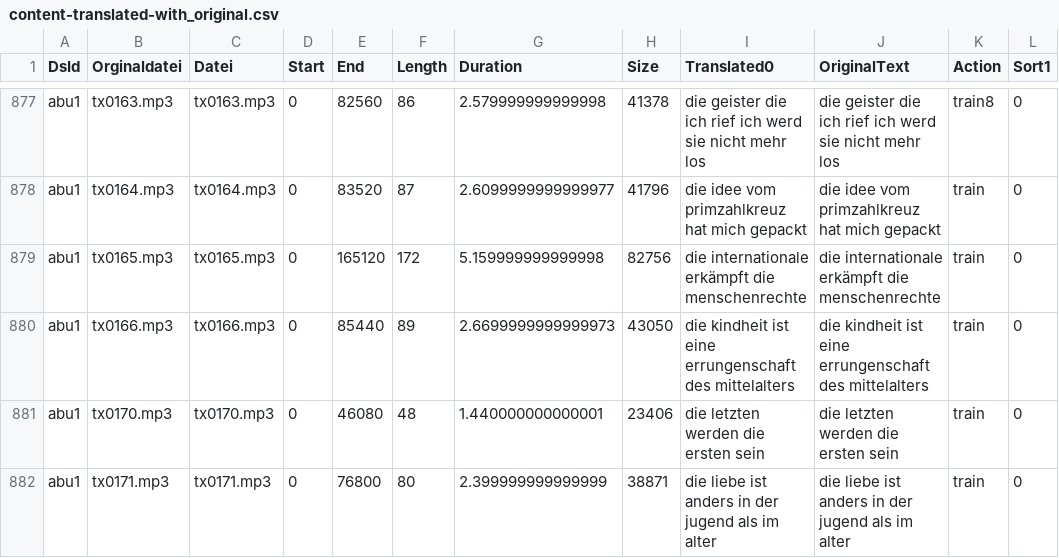
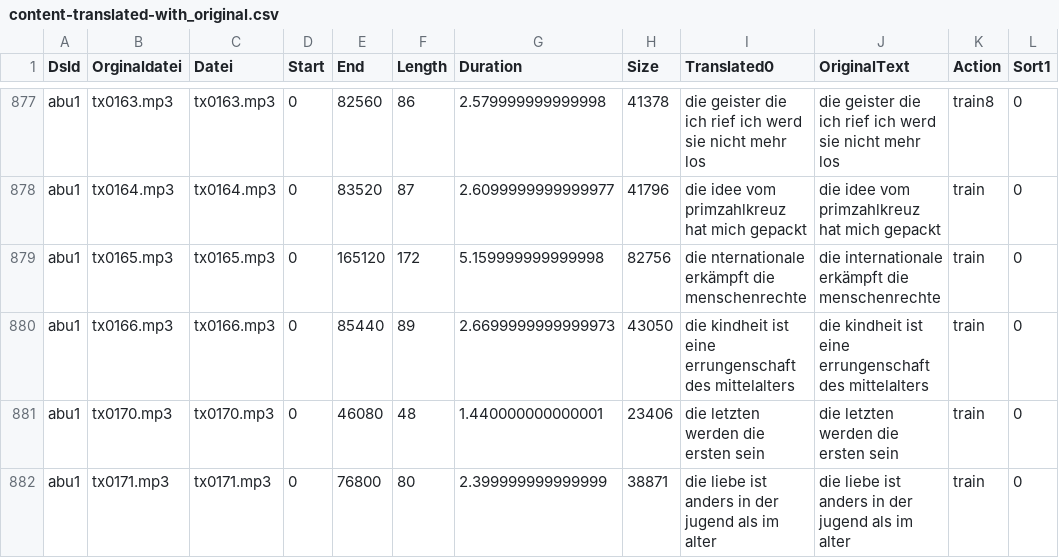
Before and after one commit to ElUnrast/GermanWave2Vec, a CSV file: datasets/abu1/content-translated-with_original.csv, drawn as a sheet; only a part is shown, gaps mark what is left out; the diff covers the shown part only.

```diff
--- a/datasets/abu1/content-translated-with_original.csv
+++ b/datasets/abu1/content-translated-with_original.csv
@@ -878,3 +878,3 @@ abu1;tx0163.mp3;tx0163.mp3;0;82560;86;2.579999999999998;41378;die geister die ic
 abu1;tx0164.mp3;tx0164.mp3;0;83520;87;2.6099999999999977;41796;die idee vom primzahlkreuz hat mich gepackt;die idee vom primzahlkreuz hat mich gepackt;train;0
-abu1;tx0165.mp3;tx0165.mp3;0;165120;172;5.159999999999998;82756;die internationale erkämpft die menschenrechte;die internationale erkämpft die menschenrechte;train;0
+abu1;tx0165.mp3;tx0165.mp3;0;165120;172;5.159999999999998;82756;die nternationale erkämpft die menschenrechte;die internationale erkämpft die menschenrechte;train;0
 abu1;tx0166.mp3;tx0166.mp3;0;85440;89;2.6699999999999973;43050;die kindheit ist eine errungenschaft des mittelalters;die kindheit ist eine errungenschaft des mittelalters;train;0
```
Also changed, not shown: 18 edited cells elsewhere in this file, 1 other file.
